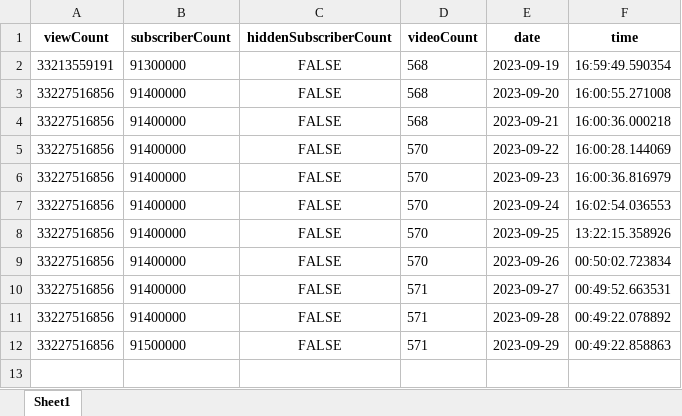
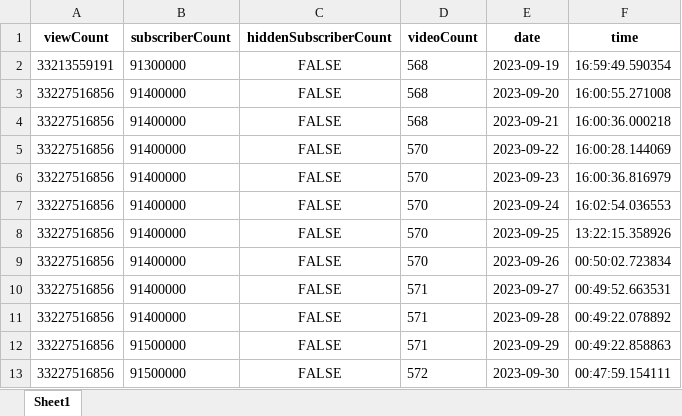
Before and after one commit to tungbtt/BlackPink-YT-Data, an Excel workbook: CLEANED_channel_data.xlsx, sheet Sheet1, drawn as a sheet; values as stored, in another font and other column widths than the file's, no borders; the diff names each change by its address in the sheet, - before the commit and + after, or states it on an @@ line.

```diff
--- a/CLEANED_channel_data.xlsx (sheet Sheet1)
+++ b/CLEANED_channel_data.xlsx (sheet Sheet1)
+row 13: 33227516856 | 91500000 | FALSE | 572 | 2023-09-30 | 00:47:59.154111
```
Also changed, not shown: CLEANED_videos_count_data.xlsx, 2 other files.
